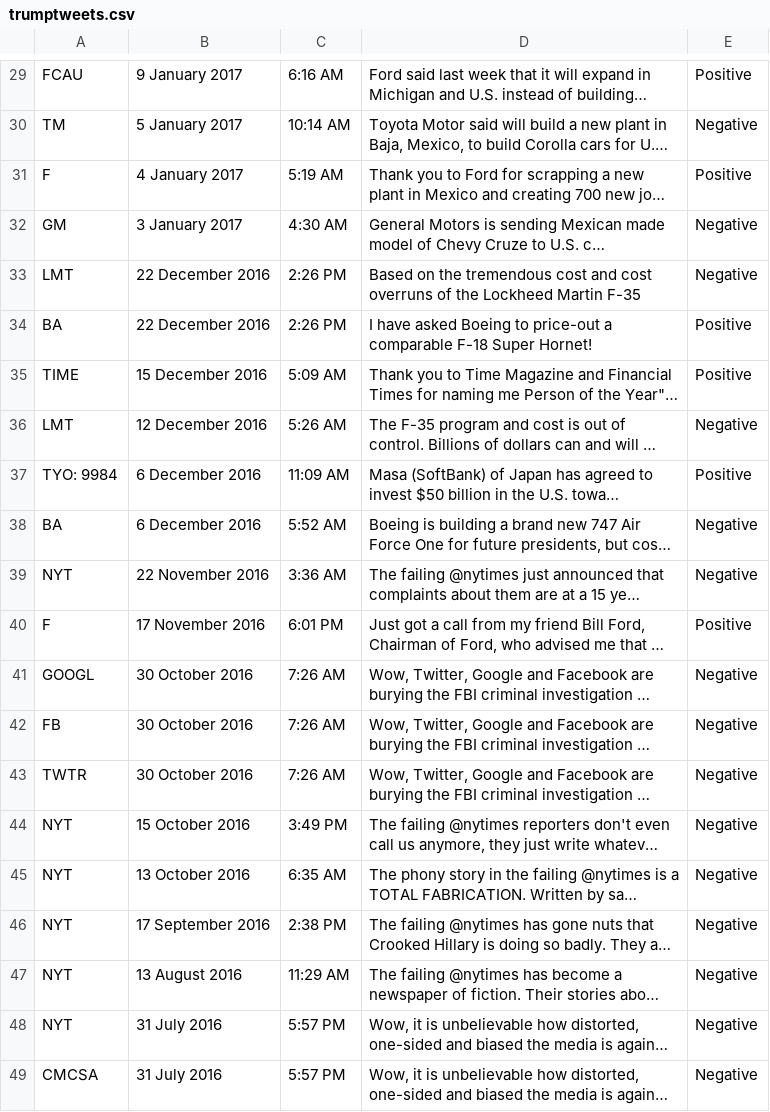
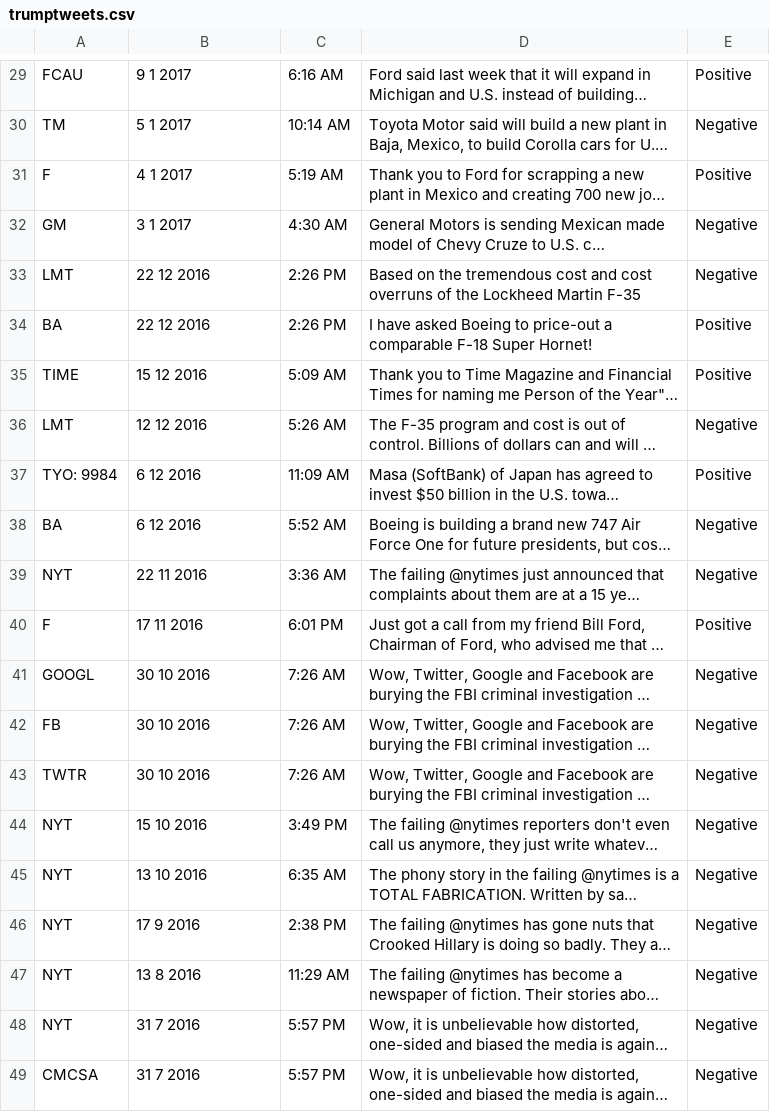
Before and after one commit to higginsn/Tweets, a CSV file: trumptweets.csv, drawn as a sheet; only a part is shown, gaps mark what is left out; long unchanged cells end in …; the diff covers the shown part only; the diff names each change by its address in the sheet, - before the commit and + after, or states it on an @@ line.

```diff
--- a/trumptweets.csv
+++ b/trumptweets.csv
-B29: 9 January 2017
+B29: 9 1 2017
-B30: 5 January 2017
+B30: 5 1 2017
-B31: 4 January 2017
+B31: 4 1 2017
-B32: 3 January 2017
+B32: 3 1 2017
-B33:B34: 22 December 2016
+B33:B34: 22 12 2016
-B35: 15 December 2016
+B35: 15 12 2016
-B36: 12 December 2016
+B36: 12 12 2016
-B37:B38: 6 December 2016
+B37:B38: 6 12 2016
-B39: 22 November 2016
+B39: 22 11 2016
-B40: 17 November 2016
+B40: 17 11 2016
-B41:B43: 30 October 2016
+B41:B43: 30 10 2016
-B44: 15 October 2016
+B44: 15 10 2016
-B45: 13 October 2016
+B45: 13 10 2016
-B46: 17 September 2016
+B46: 17 9 2016
-B47: 13 August 2016
+B47: 13 8 2016
-B48:B49: 31 July 2016
+B48:B49: 31 7 2016
```
Also changed, not shown: 28 edited cells elsewhere in this file, 2 other files.
